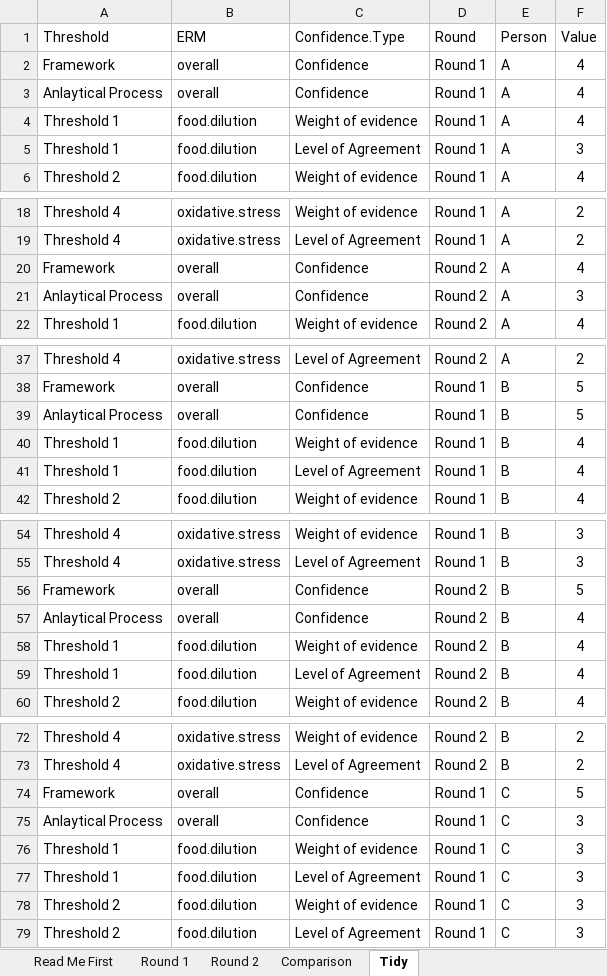
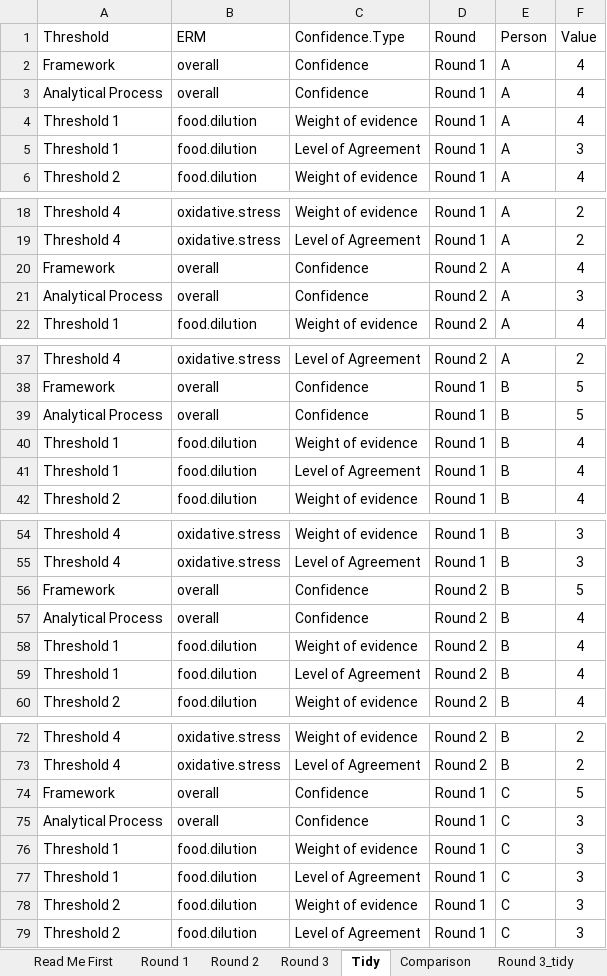
Before and after one commit to ScottCoffin/aq_mp_tox_modelling, an Excel workbook: Voting/voting_ambient.xlsx, sheet Tidy, drawn as a sheet; only a part is shown, gaps mark what is left out; values as stored, in another font and other column widths than the file's, no borders; conditional formats not drawn; the diff covers the shown part only; the diff names each change by its address in the sheet, - before the commit and + after, or states it on an @@ line.

```diff
--- a/Voting/voting_ambient.xlsx (sheet Tidy)
+++ b/Voting/voting_ambient.xlsx (sheet Tidy)
+sheet tab: Round 3
+sheet tab: Round 3_tidy
@@ sheet tab order changed: Read Me First | Round 1 | Round 2 | Round 3 | Tidy | Comparison | Round 3_tidy @@
-A3 (Threshold): Anlaytical Process
+A3 (Threshold): Analytical Process
-A21 (Threshold): Anlaytical Process
+A21 (Threshold): Analytical Process
-A39 (Threshold): Anlaytical Process
+A39 (Threshold): Analytical Process
-A57 (Threshold): Anlaytical Process
+A57 (Threshold): Analytical Process
-A75 (Threshold): Anlaytical Process
+A75 (Threshold): Analytical Process
```
Also changed, not shown: 17 edited cells elsewhere in this sheet, 5 other files.
